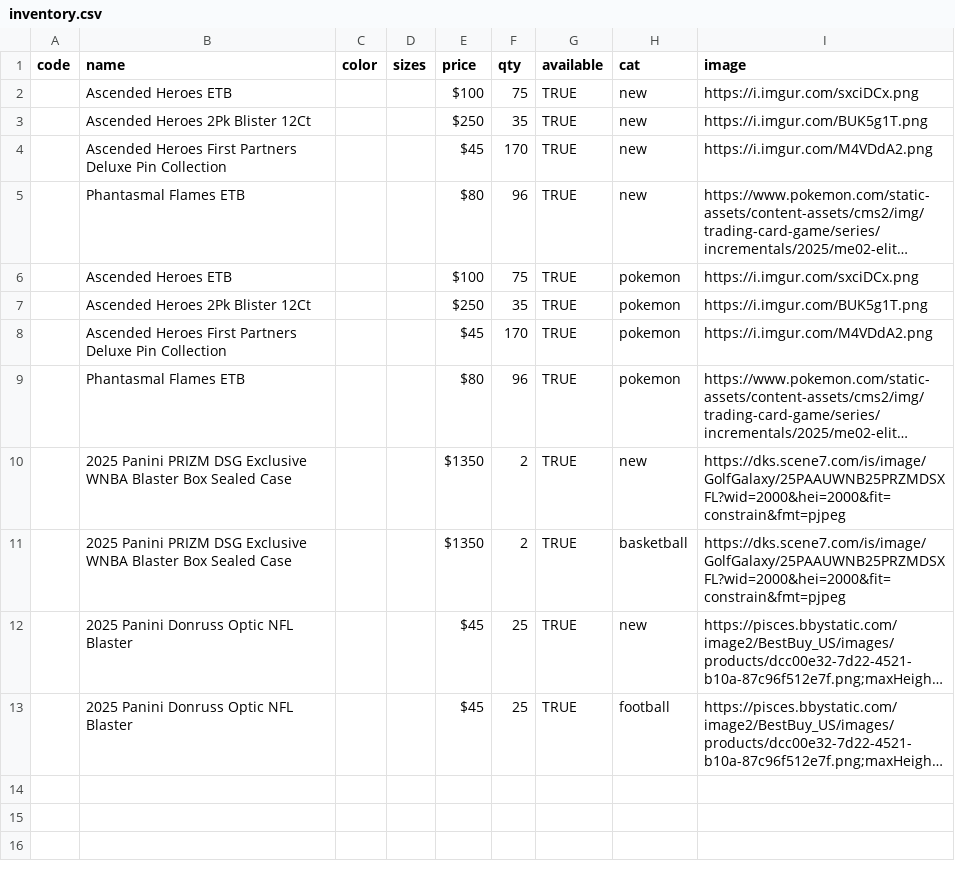
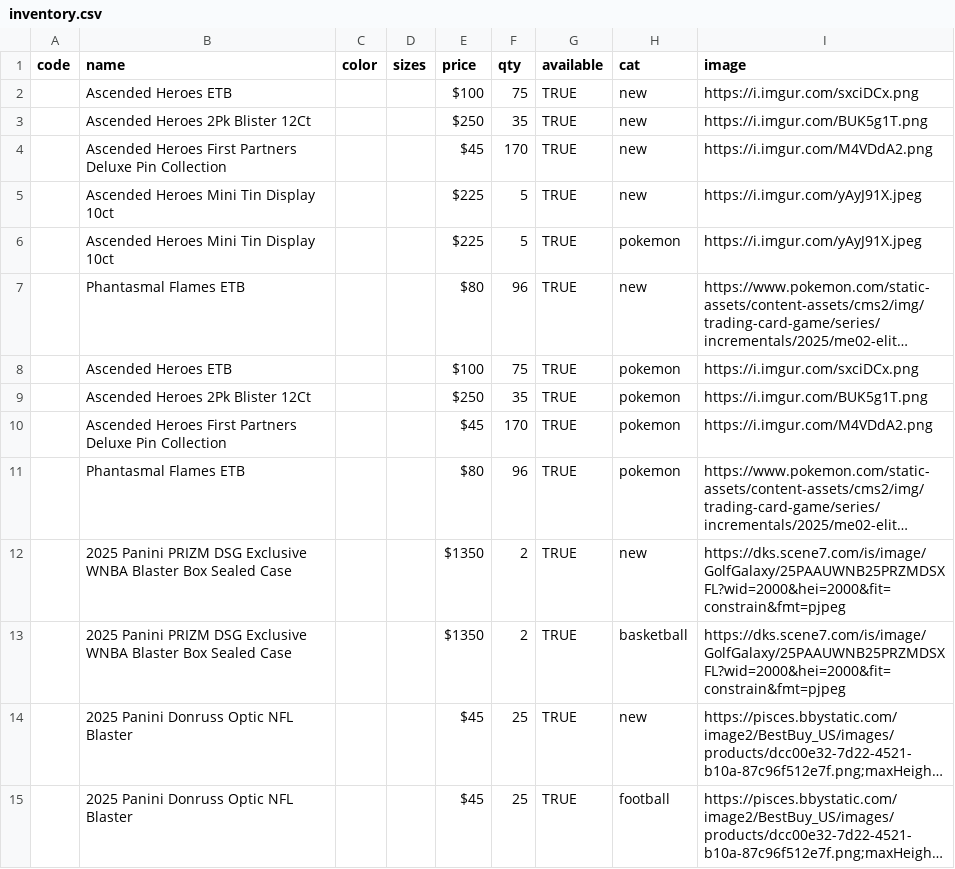
Before and after one commit to sambucajoe/sambucajoe.com, a CSV file: inventory.csv, drawn as a sheet; long unchanged cells end in …; the diff names each change by its address in the sheet, - before the commit and + after, or states it on an @@ line.

Commit message:
Update inventory.csv

```diff
--- a/inventory.csv
+++ b/inventory.csv
+row 5:  | Ascended Heroes Mini Tin Display 10ct |  |  | $225 | 5 | TRUE | new | https://i.imgur.com/yAyJ91X.jpeg
+row 6:  | Ascended Heroes Mini Tin Display 10ct |  |  | $225 | 5 | TRUE | pokemon | https://i.imgur.com/yAyJ91X.jpeg
```
